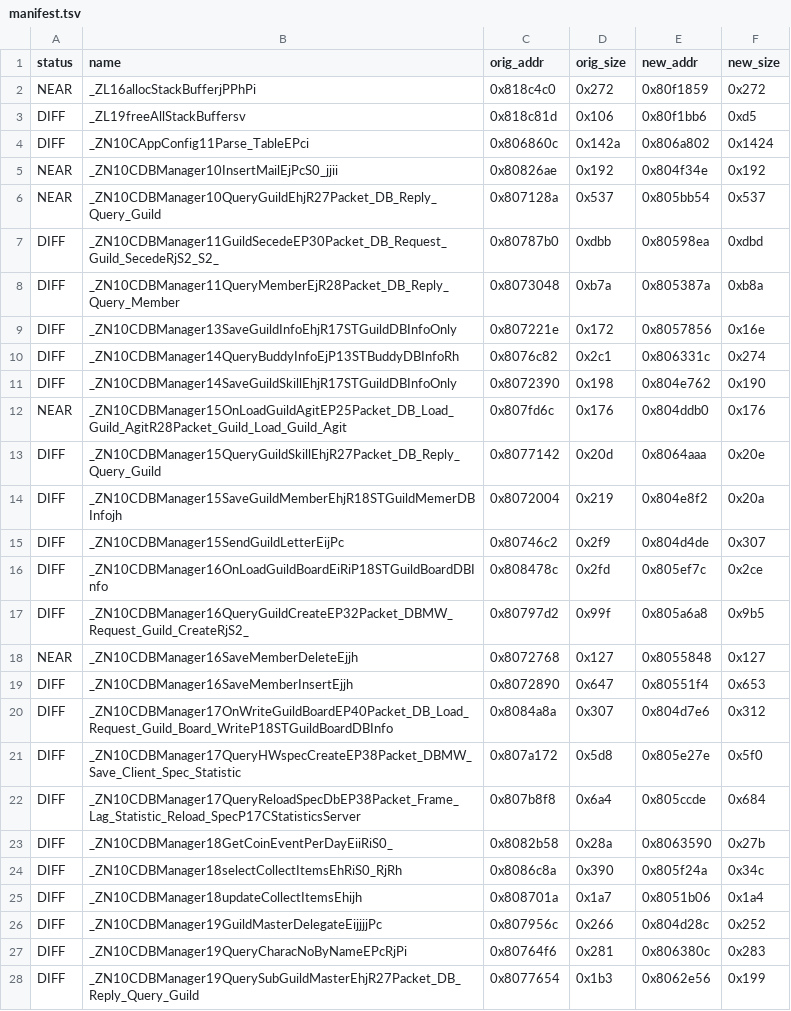
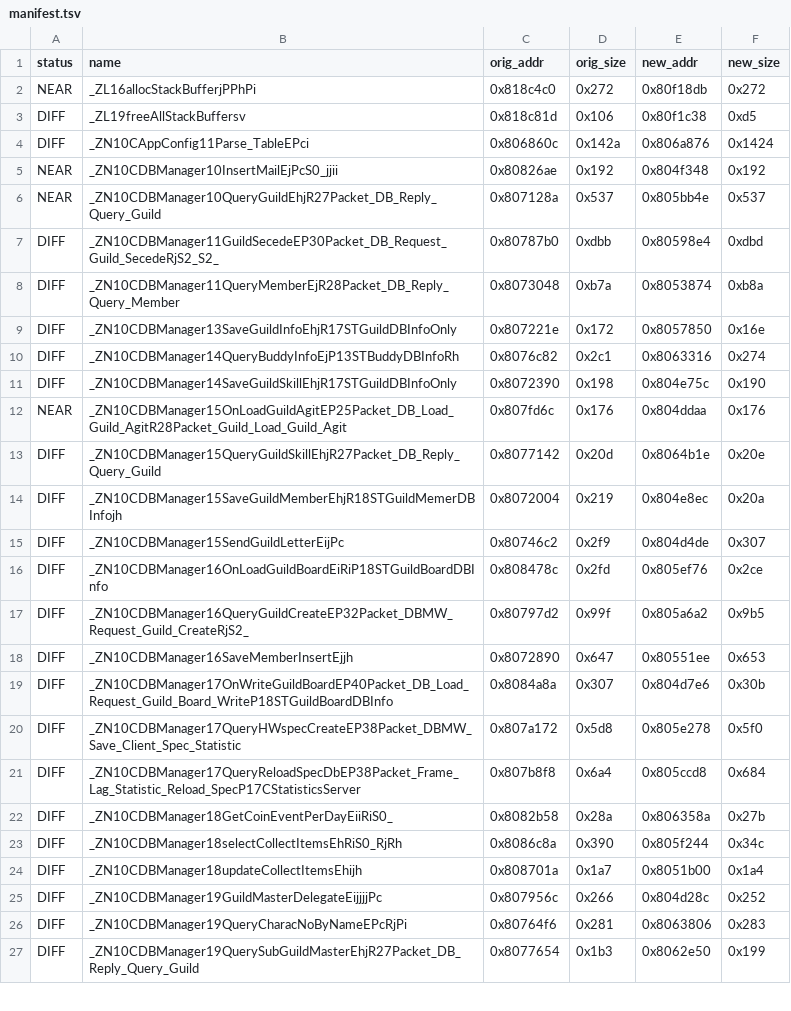
Before and after one commit to LoyieKing/dnf_workspace, a TSV file: dnf_decompile/function_reports/dbmw/manifest.tsv, drawn as a sheet; only a part is shown; the diff covers the shown part only.

```diff
--- a/dnf_decompile/function_reports/dbmw/manifest.tsv
+++ b/dnf_decompile/function_reports/dbmw/manifest.tsv
@@ -1,28 +1,27 @@
 status	name	orig_addr	orig_size	new_addr	new_size
-NEAR	_ZL16allocStackBufferjPPhPi	0x818c4c0	0x272	0x80f1859	0x272
-DIFF	_ZL19freeAllStackBuffersv	0x818c81d	0x106	0x80f1bb6	0xd5
-DIFF	_ZN10CAppConfig11Parse_TableEPci	0x806860c	0x142a	0x806a802	0x1424
-NEAR	_ZN10CDBManager10InsertMailEjPcS0_jjii	0x80826ae	0x192	0x804f34e	0x192
-NEAR	_ZN10CDBManager10QueryGuildEhjR27Packet_DB_Reply_Query_Guild	0x807128a	0x537	0x805bb54	0x537
-DIFF	_ZN10CDBManager11GuildSecedeEP30Packet_DB_Request_Guild_SecedeRjS2_S2_	0x80787b0	0xdbb	0x80598ea	0xdbd
-DIFF	_ZN10CDBManager11QueryMemberEjR28Packet_DB_Reply_Query_Member	0x8073048	0xb7a	0x805387a	0xb8a
-DIFF	_ZN10CDBManager13SaveGuildInfoEhjR17STGuildDBInfoOnly	0x807221e	0x172	0x8057856	0x16e
-DIFF	_ZN10CDBManager14QueryBuddyInfoEjP13STBuddyDBInfoRh	0x8076c82	0x2c1	0x806331c	0x274
-DIFF	_ZN10CDBManager14SaveGuildSkillEhjR17STGuildDBInfoOnly	0x8072390	0x198	0x804e762	0x190
-NEAR	_ZN10CDBManager15OnLoadGuildAgitEP25Packet_DB_Load_Guild_AgitR28Packet_Guild_Load_Guild_Agit	0x807fd6c	0x176	0x804ddb0	0x176
-DIFF	_ZN10CDBManager15QueryGuildSkillEhjR27Packet_DB_Reply_Query_Guild	0x8077142	0x20d	0x8064aaa	0x20e
-DIFF	_ZN10CDBManager15SaveGuildMemberEhjR18STGuildMemerDBInfojh	0x8072004	0x219	0x804e8f2	0x20a
+NEAR	_ZL16allocStackBufferjPPhPi	0x818c4c0	0x272	0x80f18db	0x272
+DIFF	_ZL19freeAllStackBuffersv	0x818c81d	0x106	0x80f1c38	0xd5
+DIFF	_ZN10CAppConfig11Parse_TableEPci	0x806860c	0x142a	0x806a876	0x1424
+NEAR	_ZN10CDBManager10InsertMailEjPcS0_jjii	0x80826ae	0x192	0x804f348	0x192
+NEAR	_ZN10CDBManager10QueryGuildEhjR27Packet_DB_Reply_Query_Guild	0x807128a	0x537	0x805bb4e	0x537
+DIFF	_ZN10CDBManager11GuildSecedeEP30Packet_DB_Request_Guild_SecedeRjS2_S2_	0x80787b0	0xdbb	0x80598e4	0xdbd
+DIFF	_ZN10CDBManager11QueryMemberEjR28Packet_DB_Reply_Query_Member	0x8073048	0xb7a	0x8053874	0xb8a
+DIFF	_ZN10CDBManager13SaveGuildInfoEhjR17STGuildDBInfoOnly	0x807221e	0x172	0x8057850	0x16e
+DIFF	_ZN10CDBManager14QueryBuddyInfoEjP13STBuddyDBInfoRh	0x8076c82	0x2c1	0x8063316	0x274
+DIFF	_ZN10CDBManager14SaveGuildSkillEhjR17STGuildDBInfoOnly	0x8072390	0x198	0x804e75c	0x190
+NEAR	_ZN10CDBManager15OnLoadGuildAgitEP25Packet_DB_Load_Guild_AgitR28Packet_Guild_Load_Guild_Agit	0x807fd6c	0x176	0x804ddaa	0x176
+DIFF	_ZN10CDBManager15QueryGuildSkillEhjR27Packet_DB_Reply_Query_Guild	0x8077142	0x20d	0x8064b1e	0x20e
+DIFF	_ZN10CDBManager15SaveGuildMemberEhjR18STGuildMemerDBInfojh	0x8072004	0x219	0x804e8ec	0x20a
 DIFF	_ZN10CDBManager15SendGuildLetterEijPc	0x80746c2	0x2f9	0x804d4de	0x307
-DIFF	_ZN10CDBManager16OnLoadGuildBoardEiRiP18STGuildBoardDBInfo	0x808478c	0x2fd	0x805ef7c	0x2ce
-DIFF	_ZN10CDBManager16QueryGuildCreateEP32Packet_DBMW_Request_Guild_CreateRjS2_	0x80797d2	0x99f	0x805a6a8	0x9b5
-NEAR	_ZN10CDBManager16SaveMemberDeleteEjjh	0x8072768	0x127	0x8055848	0x127
-DIFF	_ZN10CDBManager16SaveMemberInsertEjjh	0x8072890	0x647	0x80551f4	0x653
-DIFF	_ZN10CDBManager17OnWriteGuildBoardEP40Packet_DB_Load_Request_Guild_Board_WriteP18STGuildBoardDBInfo	0x8084a8a	0x307	0x804d7e6	0x312
-DIFF	_ZN10CDBManager17QueryHWspecCreateEP38Packet_DBMW_Save_Client_Spec_Statistic	0x807a172	0x5d8	0x805e27e	0x5f0
-DIFF	_ZN10CDBManager17QueryReloadSpecDbEP38Packet_Frame_Lag_Statistic_Reload_SpecP17CStatisticsServer	0x807b8f8	0x6a4	0x805ccde	0x684
-DIFF	_ZN10CDBManager18GetCoinEventPerDayEiiRiS0_	0x8082b58	0x28a	0x8063590	0x27b
-DIFF	_ZN10CDBManager18selectCollectItemsEhRiS0_RjRh	0x8086c8a	0x390	0x805f24a	0x34c
-DIFF	_ZN10CDBManager18updateCollectItemsEhijh	0x808701a	0x1a7	0x8051b06	0x1a4
+DIFF	_ZN10CDBManager16OnLoadGuildBoardEiRiP18STGuildBoardDBInfo	0x808478c	0x2fd	0x805ef76	0x2ce
+DIFF	_ZN10CDBManager16QueryGuildCreateEP32Packet_DBMW_Request_Guild_CreateRjS2_	0x80797d2	0x99f	0x805a6a2	0x9b5
+DIFF	_ZN10CDBManager16SaveMemberInsertEjjh	0x8072890	0x647	0x80551ee	0x653
+DIFF	_ZN10CDBManager17OnWriteGuildBoardEP40Packet_DB_Load_Request_Guild_Board_WriteP18STGuildBoardDBInfo	0x8084a8a	0x307	0x804d7e6	0x30b
+DIFF	_ZN10CDBManager17QueryHWspecCreateEP38Packet_DBMW_Save_Client_Spec_Statistic	0x807a172	0x5d8	0x805e278	0x5f0
+DIFF	_ZN10CDBManager17QueryReloadSpecDbEP38Packet_Frame_Lag_Statistic_Reload_SpecP17CStatisticsServer	0x807b8f8	0x6a4	0x805ccd8	0x684
+DIFF	_ZN10CDBManager18GetCoinEventPerDayEiiRiS0_	0x8082b58	0x28a	0x806358a	0x27b
+DIFF	_ZN10CDBManager18selectCollectItemsEhRiS0_RjRh	0x8086c8a	0x390	0x805f244	0x34c
+DIFF	_ZN10CDBManager18updateCollectItemsEhijh	0x808701a	0x1a7	0x8051b00	0x1a4
 DIFF	_ZN10CDBManager19GuildMasterDelegateEijjjjPc	0x807956c	0x266	0x804d28c	0x252
-DIFF	_ZN10CDBManager19QueryCharacNoByNameEPcRjPi	0x80764f6	0x281	0x806380c	0x283
-DIFF	_ZN10CDBManager19QuerySubGuildMasterEhjR27Packet_DB_Reply_Query_Guild	0x8077654	0x1b3	0x8062e56	0x199
+DIFF	_ZN10CDBManager19QueryCharacNoByNameEPcRjPi	0x80764f6	0x281	0x8063806	0x283
+DIFF	_ZN10CDBManager19QuerySubGuildMasterEhjR27Packet_DB_Reply_Query_Guild	0x8077654	0x1b3	0x8062e50	0x199
```
Also changed, not shown: 115 edited cells elsewhere in this file, dnf_decompile/function_reports/guild/manifest.tsv, dnf_decompile/function_reports/monitor/attempts/_ZN10CIPCounter11setLoadTermEh.tsv, 24 other files.
